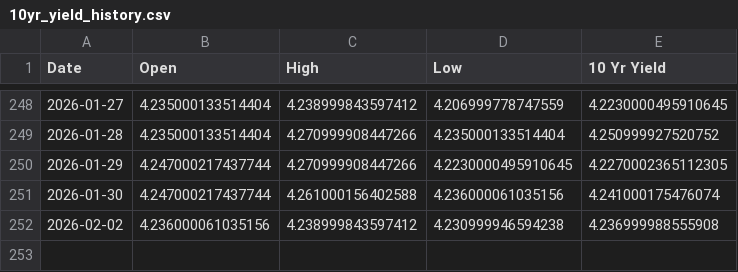
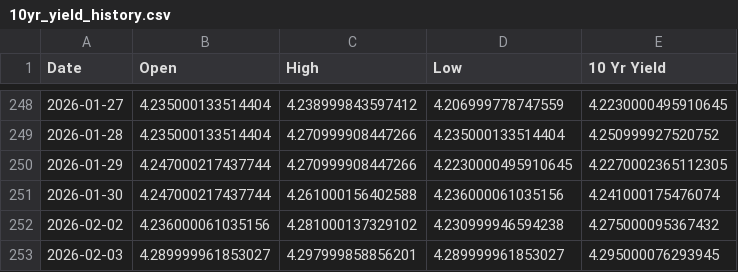
Before and after one commit to housetyler/yahoofinance_USTreasuryYeilds, a CSV file: 10yr_yield_history.csv, drawn as a sheet; only a part is shown, gaps mark what is left out.

```diff
--- a/10yr_yield_history.csv
+++ b/10yr_yield_history.csv
@@ -251,2 +251,3 @@ Date,Open,High,Low,10 Yr Yield
 2026-01-30,4.247000217437744,4.261000156402588,4.236000061035156,4.241000175476074
-2026-02-02,4.236000061035156,4.238999843597412,4.230999946594238,4.236999988555908
+2026-02-02,4.236000061035156,4.281000137329102,4.230999946594238,4.275000095367432
+2026-02-03,4.289999961853027,4.297999858856201,4.289999961853027,4.295000076293945
```
